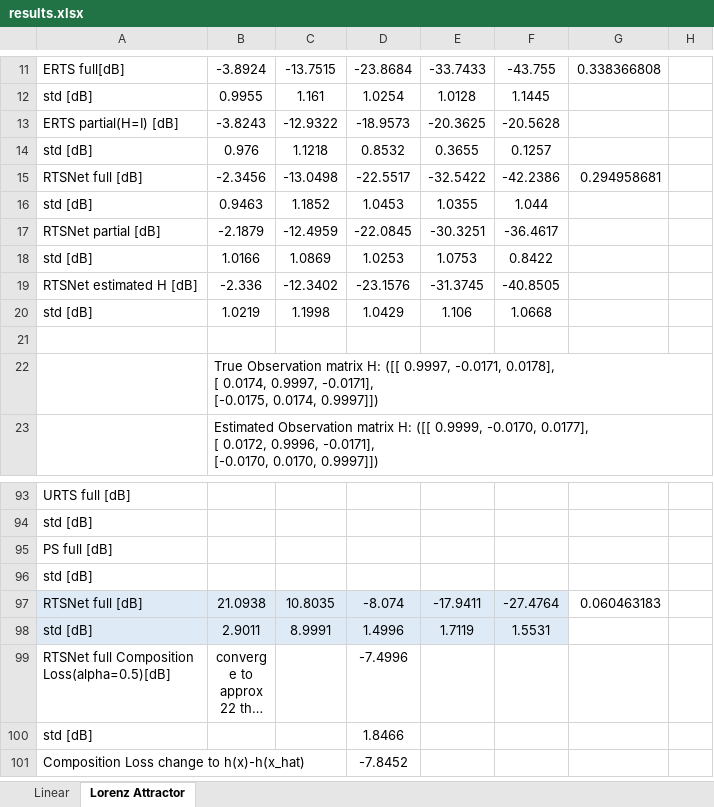
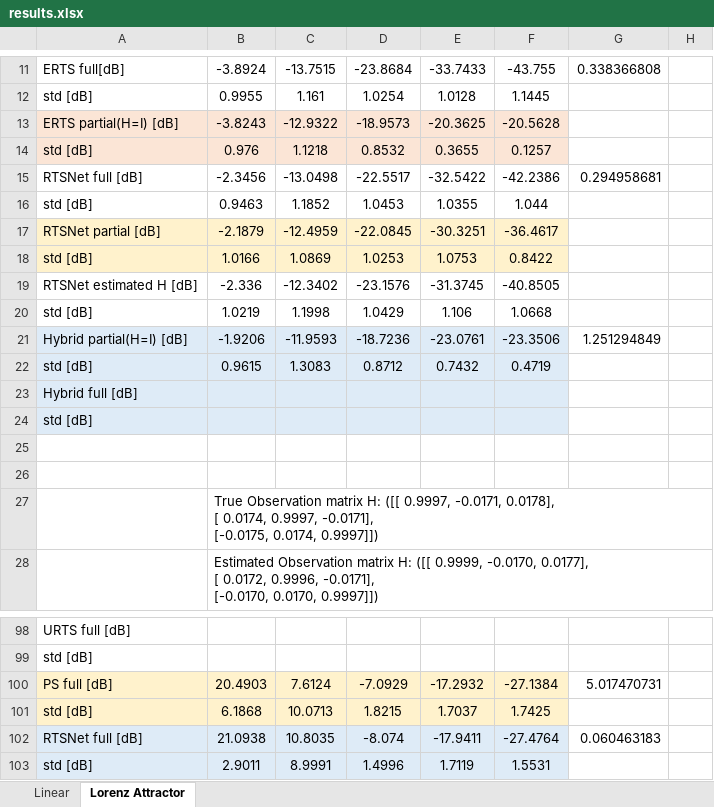
Before and after one commit to KalmanNet/RTSNet_TSP, an Excel workbook: results.xlsx, sheet Lorenz Attractor, drawn as a sheet; only a part is shown, gaps mark what is left out; the shorter side is filled out with more unchanged rows; long unchanged cells end in …; values as stored, in another font and other column widths than the file's, no borders; removed rows and columns are numbered as before the commit, all else as after; the diff names each change by its address in the sheet, - before the commit and + after, or states it on an @@ line.

```diff
--- a/results.xlsx (sheet Lorenz Attractor)
+++ b/results.xlsx (sheet Lorenz Attractor)
-A13:F14 fill: none
+A13:F14 fill: #FBE5D6
-A17:F18 fill: none
+A17:F18 fill: #FFF2CC
+row 21: Hybrid partial(H=I) [dB] | -1.9206 | -11.9593 | -18.7236 | -23.0761 | -23.3506 | 1.251294849
+row 22: std [dB] | 0.9615 | 1.3083 | 0.8712 | 0.7432 | 0.4719
+row 23: Hybrid full [dB]
@@ row 96 moved to row 24: std [dB] @@
+row 25: (empty)
-row 95: PS full [dB]
+row 100: PS full [dB] | 20.4903 | 7.6124 | -7.0929 | -17.2932 | -27.1384 | 5.017470731
+row 101: std [dB] | 6.1868 | 10.0713 | 1.8215 | 1.7037 | 1.7425
```
Also changed, not shown: sheet Linear, 3 other files.
